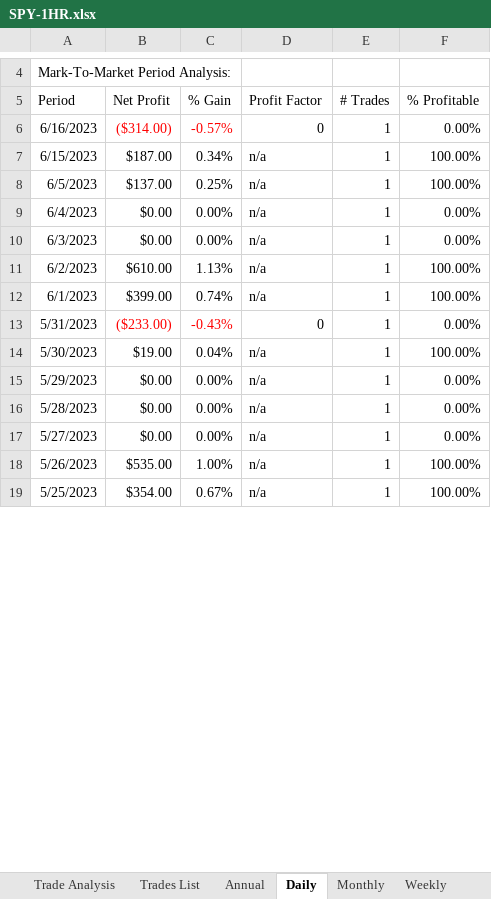
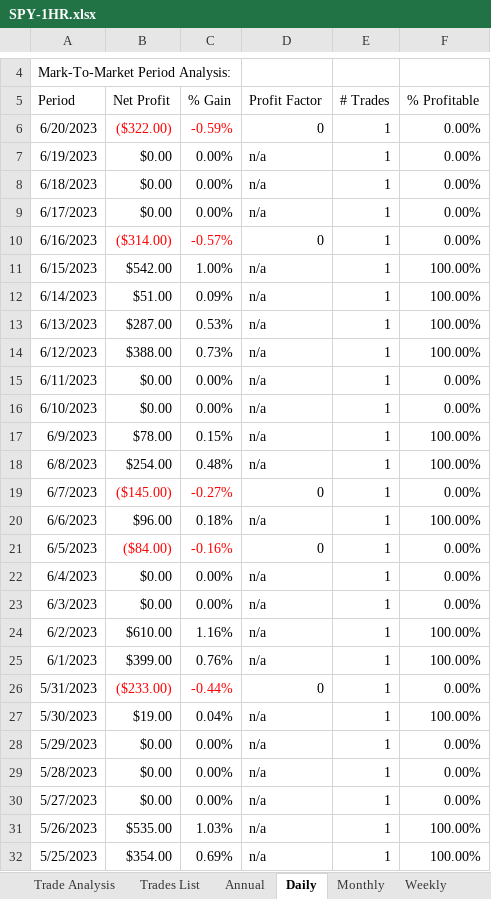
Before and after one commit to alexbernal0/QEP, an Excel workbook: SPY-1HR.xlsx, sheet Daily, drawn as a sheet; only a part is shown, gaps mark what is left out; values as stored, in another font and other column widths than the file's, no borders; addresses are those after the commit; the diff covers the shown part only; the diff names each change by its address in the sheet, - before the commit and + after, or states it on an @@ line.

```diff
--- a/SPY-1HR.xlsx (sheet Daily)
+++ b/SPY-1HR.xlsx (sheet Daily)
+row 6: 6/20/2023 | ($322.00) | -0.59% | 0 | 1 | 0.00%
+row 7: 6/19/2023 | $0.00 | 0.00% | n/a | 1 | 0.00%
+row 8: 6/18/2023 | $0.00 | 0.00% | n/a | 1 | 0.00%
+row 9: 6/17/2023 | $0.00 | 0.00% | n/a | 1 | 0.00%
-B11 (Net Profit): $187.00
+B11 (Net Profit): $542.00
-C11 (% Gain): 0.34%
+C11 (% Gain): 1.00%
+row 12: 6/14/2023 | $51.00 | 0.09% | n/a | 1 | 100.00%
+row 13: 6/13/2023 | $287.00 | 0.53% | n/a | 1 | 100.00%
+row 14: 6/12/2023 | $388.00 | 0.73% | n/a | 1 | 100.00%
+row 15: 6/11/2023 | $0.00 | 0.00% | n/a | 1 | 0.00%
+row 16: 6/10/2023 | $0.00 | 0.00% | n/a | 1 | 0.00%
+row 17: 6/9/2023 | $78.00 | 0.15% | n/a | 1 | 100.00%
+row 18: 6/8/2023 | $254.00 | 0.48% | n/a | 1 | 100.00%
+row 19: 6/7/2023 | ($145.00) | -0.27% | 0 | 1 | 0.00%
+row 20: 6/6/2023 | $96.00 | 0.18% | n/a | 1 | 100.00%
-B21 (Net Profit): $137.00
+B21 (Net Profit): ($84.00)
-B21:C21 text colour: black
+B21:C21 text colour: #FF0000
-C21 (% Gain): 0.25%
+C21 (% Gain): -0.16%
-D21 (Profit Factor): n/a
+D21 (Profit Factor): 0
-F21 (% Profitable): 100.00%
+F21 (% Profitable): 0.00%
-C24 (% Gain): 1.13%
+C24 (% Gain): 1.16%
-C25 (% Gain): 0.74%
+C25 (% Gain): 0.76%
-C26 (% Gain): -0.43%
+C26 (% Gain): -0.44%
-C31 (% Gain): 1.00%
+C31 (% Gain): 1.03%
-C32 (% Gain): 0.67%
+C32 (% Gain): 0.69%
```
Also changed, not shown: 33 added rows, 46 removed rows and 27 edited cells elsewhere in this sheet, sheet Trades List, sheet Weekly, sheet Monthly, sheet Trade Analysis, sheet Annual, sheet Performance Summary, 1 more sheet.
